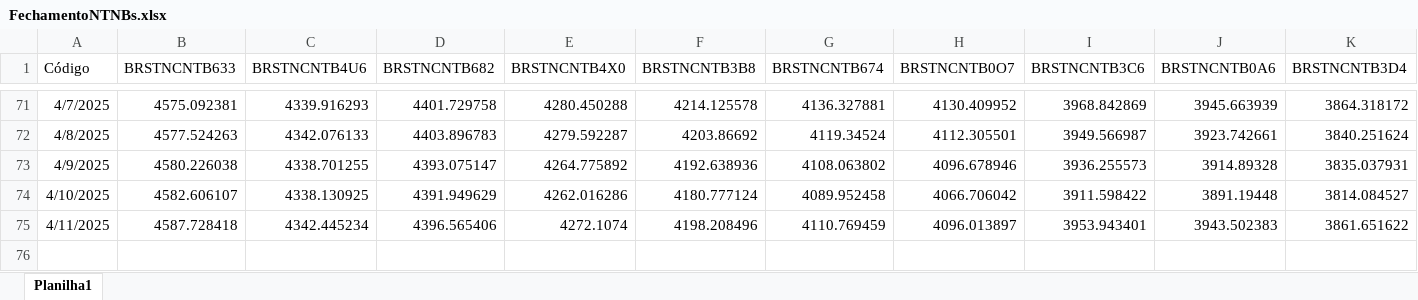
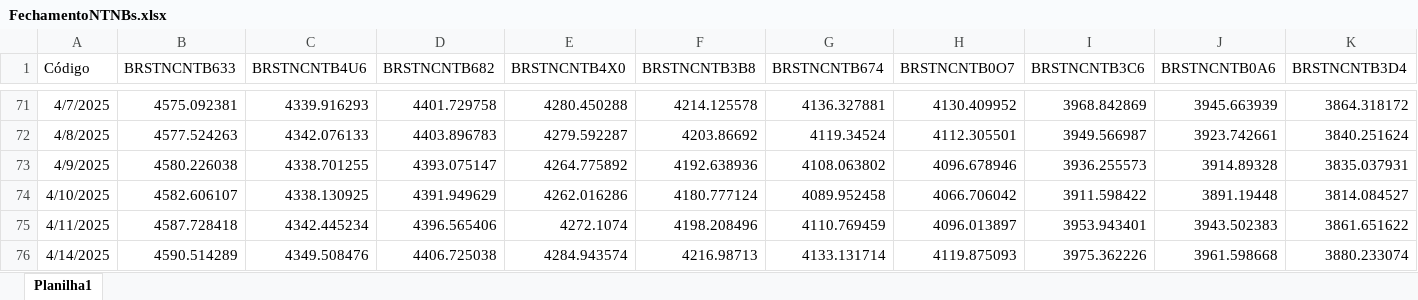
Before and after one commit to AFINVEST/Projeto-Gestao-Risco, an Excel workbook: FechamentoNTNBs.xlsx, sheet Planilha1, drawn as a sheet; only a part is shown, gaps mark what is left out; values as stored, in another font and other column widths than the file's, no borders; rows hold the shown columns only; the diff names each change by its address in the sheet, - before the commit and + after, or states it on an @@ line.

```diff
--- a/FechamentoNTNBs.xlsx (sheet Planilha1)
+++ b/FechamentoNTNBs.xlsx (sheet Planilha1)
+row 76: 4/14/2025 | 4590.514289 | 4349.508476 | 4406.725038 | 4284.943574 | 4216.98713 | 4133.131714 | 4119.875093 | 3975.362226 | 3961.598668 | 3880.233074
```
Also changed, not shown: 18 other files.
